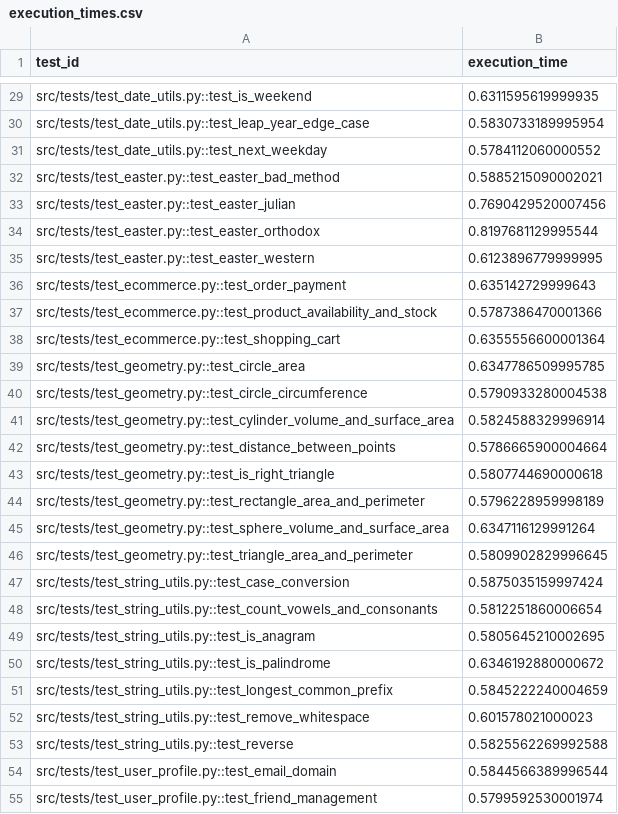
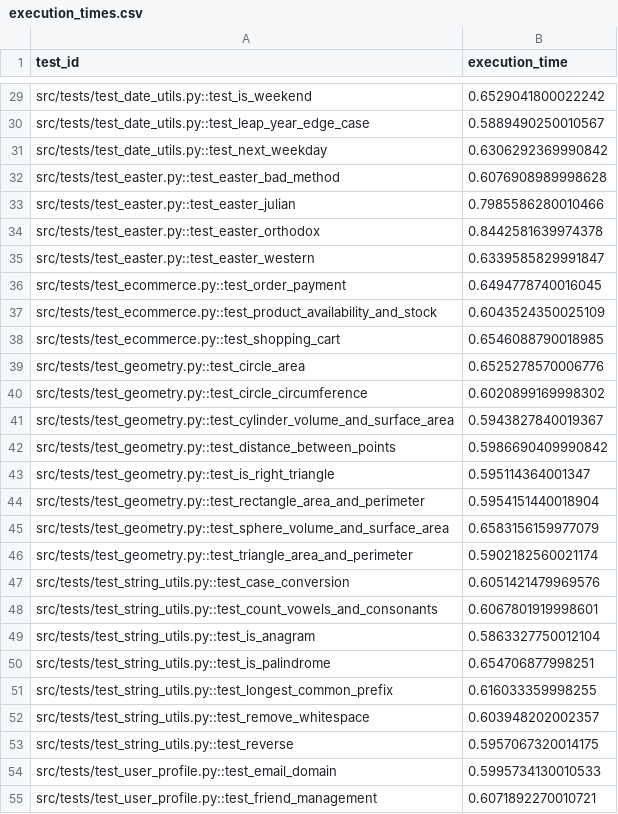
Before and after one commit to BenElGato/CI-CD-Test-Prioritization, a CSV file: data/execution_times.csv, drawn as a sheet; only a part is shown, gaps mark what is left out; the diff covers the shown part only; the diff names each change by its address in the sheet, - before the commit and + after, or states it on an @@ line.

```diff
--- a/data/execution_times.csv
+++ b/data/execution_times.csv
-B29 (execution_time): 0.6311595619999935
+B29 (execution_time): 0.6529041800022242
-B30 (execution_time): 0.5830733189995954
+B30 (execution_time): 0.5889490250010567
-B31 (execution_time): 0.5784112060000552
+B31 (execution_time): 0.6306292369990842
-B32 (execution_time): 0.5885215090002021
+B32 (execution_time): 0.6076908989998628
-B33 (execution_time): 0.7690429520007456
+B33 (execution_time): 0.7985586280010466
-B34 (execution_time): 0.8197681129995544
+B34 (execution_time): 0.8442581639974378
-B35 (execution_time): 0.6123896779999995
+B35 (execution_time): 0.6339585829991847
-B36 (execution_time): 0.635142729999643
+B36 (execution_time): 0.6494778740016045
-B37 (execution_time): 0.5787386470001366
+B37 (execution_time): 0.6043524350025109
-B38 (execution_time): 0.6355556600001364
+B38 (execution_time): 0.6546088790018985
-B39 (execution_time): 0.6347786509995785
+B39 (execution_time): 0.6525278570006776
-B40 (execution_time): 0.5790933280004538
+B40 (execution_time): 0.6020899169998302
-B41 (execution_time): 0.5824588329996914
+B41 (execution_time): 0.5943827840019367
-B42 (execution_time): 0.5786665900004664
+B42 (execution_time): 0.5986690409990842
-B43 (execution_time): 0.5807744690000618
+B43 (execution_time): 0.595114364001347
-B44 (execution_time): 0.5796228959998189
+B44 (execution_time): 0.5954151440018904
-B45 (execution_time): 0.6347116129991264
+B45 (execution_time): 0.6583156159977079
-B46 (execution_time): 0.5809902829996645
+B46 (execution_time): 0.5902182560021174
-B47 (execution_time): 0.5875035159997424
+B47 (execution_time): 0.6051421479969576
-B48 (execution_time): 0.5812251860006654
+B48 (execution_time): 0.6067801919998601
-B49 (execution_time): 0.5805645210002695
+B49 (execution_time): 0.5863327750012104
-B50 (execution_time): 0.6346192880000672
+B50 (execution_time): 0.654706877998251
-B51 (execution_time): 0.5845222240004659
+B51 (execution_time): 0.616033359998255
-B52 (execution_time): 0.601578021000023
+B52 (execution_time): 0.603948202002357
-B53 (execution_time): 0.5825562269992588
+B53 (execution_time): 0.5957067320014175
-B54 (execution_time): 0.5844566389996544
+B54 (execution_time): 0.5995734130010533
-B55 (execution_time): 0.5799592530001974
+B55 (execution_time): 0.6071892270010721
```
Also changed, not shown: 36 edited cells elsewhere in this file, 11 other files.
